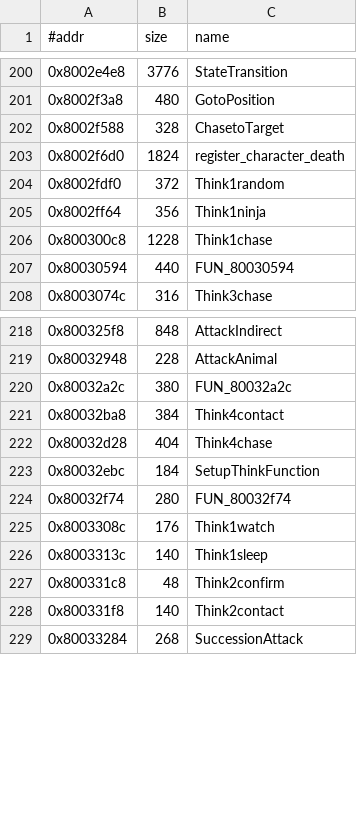
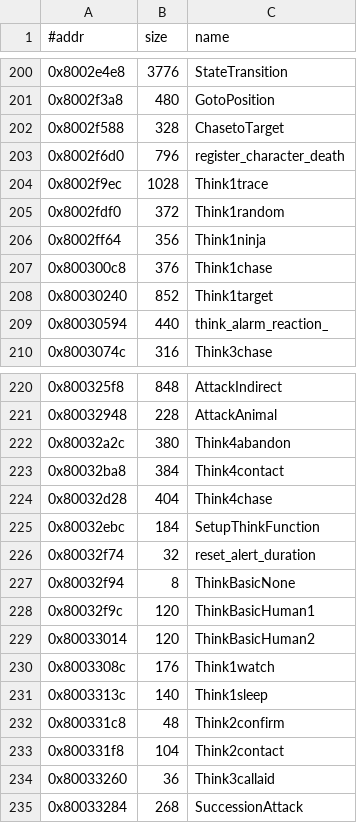
Before and after one commit to Fuuzetsu/tenchu-decomp, a TSV file: config/functions.trial.exe.tsv, drawn as a sheet; only a part is shown, gaps mark what is left out.

```diff
--- a/config/functions.trial.exe.tsv
+++ b/config/functions.trial.exe.tsv
@@ -202,7 +202,9 @@
 0x8002f588	328	ChasetoTarget
-0x8002f6d0	1824	register_character_death
+0x8002f6d0	796	register_character_death
+0x8002f9ec	1028	Think1trace
 0x8002fdf0	372	Think1random
 0x8002ff64	356	Think1ninja
-0x800300c8	1228	Think1chase
-0x80030594	440	FUN_80030594
+0x800300c8	376	Think1chase
+0x80030240	852	Think1target
+0x80030594	440	think_alarm_reaction_
 0x8003074c	316	Think3chase
@@ -219,3 +221,3 @@
 0x80032948	228	AttackAnimal
-0x80032a2c	380	FUN_80032a2c
+0x80032a2c	380	Think4abandon
 0x80032ba8	384	Think4contact
@@ -223,3 +225,6 @@
 0x80032ebc	184	SetupThinkFunction
-0x80032f74	280	FUN_80032f74
+0x80032f74	32	reset_alert_duration
+0x80032f94	8	ThinkBasicNone
+0x80032f9c	120	ThinkBasicHuman1
+0x80033014	120	ThinkBasicHuman2
 0x8003308c	176	Think1watch
@@ -227,3 +232,4 @@
 0x800331c8	48	Think2confirm
-0x800331f8	140	Think2contact
+0x800331f8	104	Think2contact
+0x80033260	36	Think3callaid
 0x80033284	268	SuccessionAttack
```
Also changed, not shown: 6 other files.
